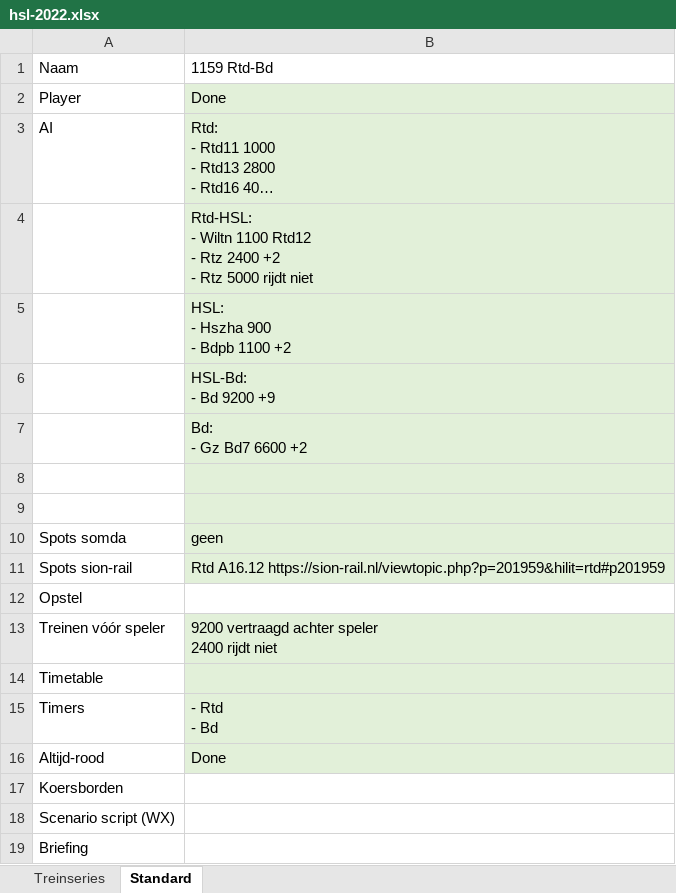
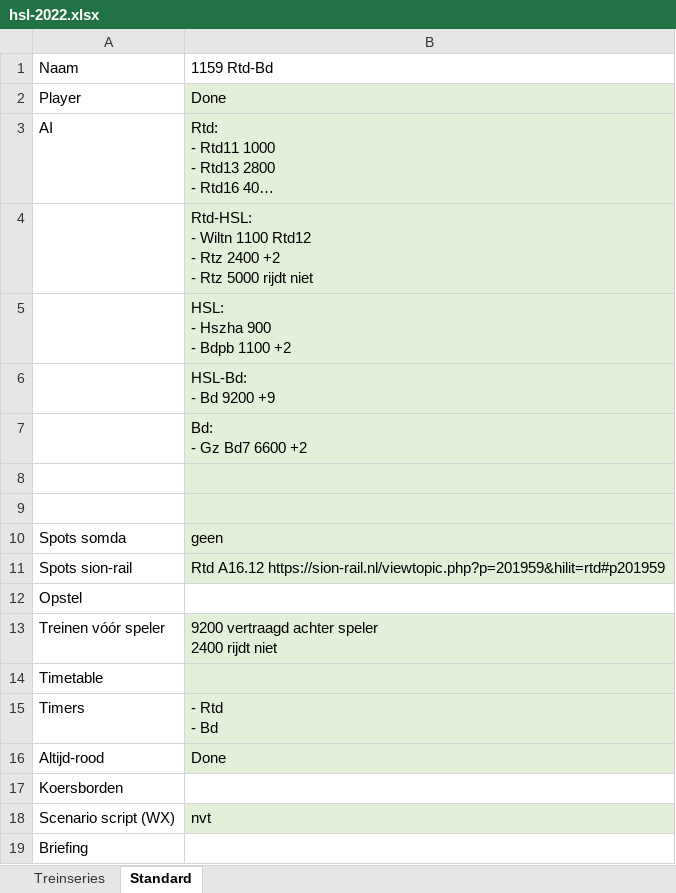
Before and after one commit to tomvand/railworks-quickdrive-nl, an Excel workbook: hsl-2022.xlsx, sheet Standard, drawn as a sheet; long unchanged cells end in …; values as stored, in another font and other column widths than the file's, no borders; the diff names each change by its address in the sheet, - before the commit and + after, or states it on an @@ line.

```diff
--- a/hsl-2022.xlsx (sheet Standard)
+++ b/hsl-2022.xlsx (sheet Standard)
-B18: (empty)
+B18: nvt
-B18 fill: none
+B18 fill: #E2F0D9
```
Also changed, not shown: 7 other files.
